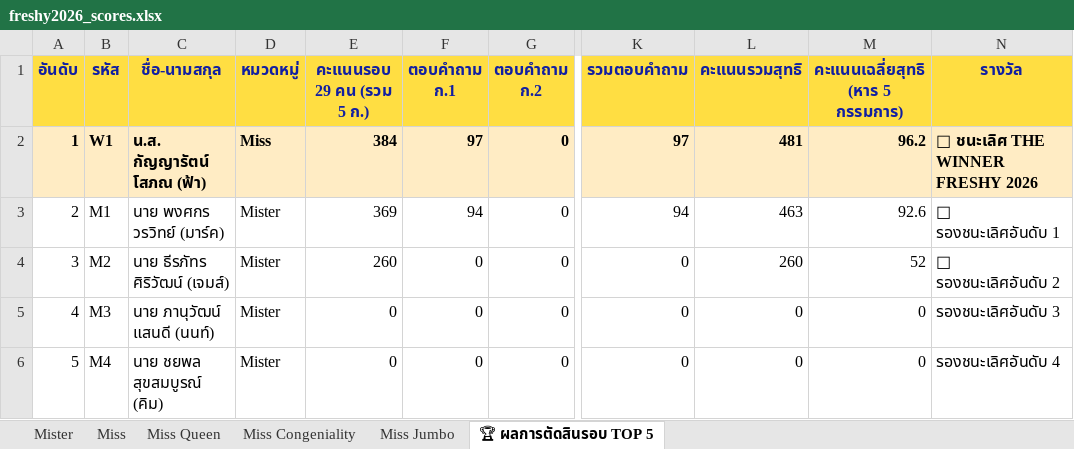
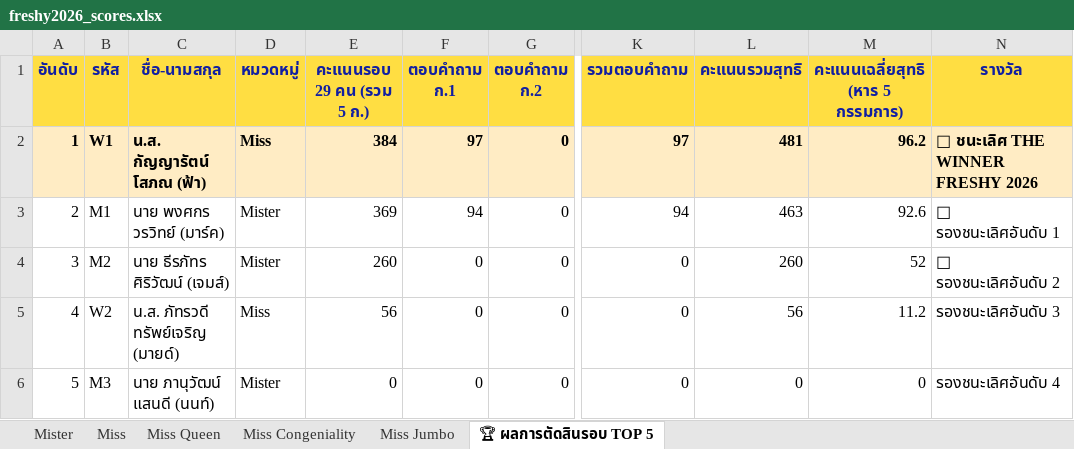
Before and after one commit to RomeoJS/freshy2026-system, an Excel workbook: public/freshy2026_scores.xlsx, sheet 🏆 ผลการตัดสินรอบ TOP 5, drawn as a sheet; only a part is shown, gaps mark what is left out; values as stored, in another font and other column widths than the file's, no borders; the diff names each change by its address in the sheet, - before the commit and + after, or states it on an @@ line.

```diff
--- a/public/freshy2026_scores.xlsx (sheet 🏆 ผลการตัดสินรอบ TOP 5)
+++ b/public/freshy2026_scores.xlsx (sheet 🏆 ผลการตัดสินรอบ TOP 5)
-B5 (รหัส): M3
+B5 (รหัส): W2
-C5 (ชื่อ-นามสกุล): นาย ภานุวัฒน์ แสนดี (นนท์)
+C5 (ชื่อ-นามสกุล): น.ส. ภัทรวดี ทรัพย์เจริญ (มายด์)
-D5 (หมวดหมู่): Mister
+D5 (หมวดหมู่): Miss
-E5 (คะแนนรอบ 29 คน (รวม 5 ก.)): 0
+E5 (คะแนนรอบ 29 คน (รวม 5 ก.)): 56
-L5 (คะแนนรวมสุทธิ): 0
+L5 (คะแนนรวมสุทธิ): 56
-M5 (คะแนนเฉลี่ยสุทธิ (หาร 5 กรรมการ)): 0
+M5 (คะแนนเฉลี่ยสุทธิ (หาร 5 กรรมการ)): 11.2
-B6 (รหัส): M4
+B6 (รหัส): M3
-C6 (ชื่อ-นามสกุล): นาย ชยพล สุขสมบูรณ์ (คิม)
+C6 (ชื่อ-นามสกุล): นาย ภานุวัฒน์ แสนดี (นนท์)
```
Also changed, not shown: sheet Miss, 1 other file.
